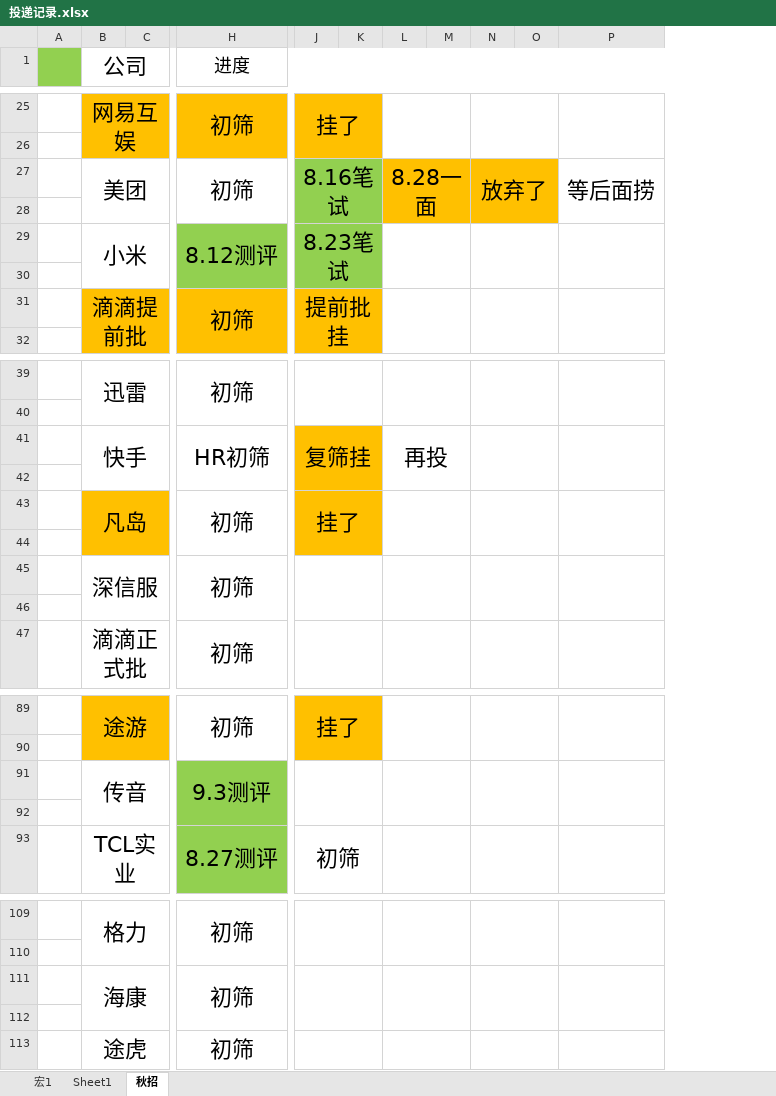
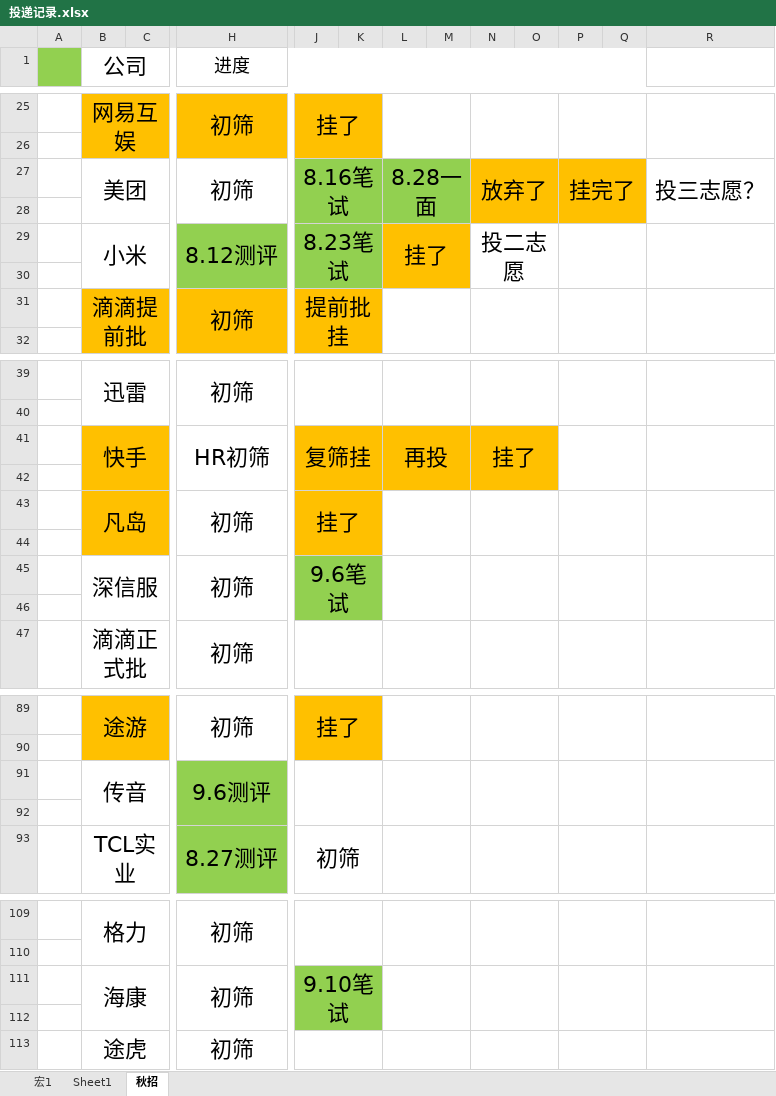
Before and after one commit to majiajun1/Java-for-learning, an Excel workbook: 投递记录.xlsx, sheet 秋招, drawn as a sheet; only a part is shown, gaps mark what is left out; values as stored, in another font and other column widths than the file's, no borders; removed rows and columns are numbered as before the commit, all else as after; the diff covers the shown part only; the diff names each change by its address in the sheet, - before the commit and + after, or states it on an @@ line.

```diff
--- a/投递记录.xlsx (sheet 秋招)
+++ b/投递记录.xlsx (sheet 秋招)
-column P, row 27: 等后面捞
+column P, row 27: 挂完了
+column Q, empty
+column R, row 27: 投三志愿？
-L27:M28 fill: #FFC000
+L27:M28 fill: #92D050
-L29: (empty)
+L29: 挂了
-L29:M30 fill: none
+L29:M30 fill: #FFC000
-N29: (empty)
+N29: 投二志愿
-B41:C42 fill: none
+B41:C42 fill: #FFC000
-L41:O42 fill: none
+L41:O42 fill: #FFC000
-N41: (empty)
+N41: 挂了
-J45: (empty)
+J45: 9.6笔试
-J45:K46 fill: none
+J45:K46 fill: #92D050
-H91 (进度): 9.3测评
+H91 (进度): 9.6测评
-J111: (empty)
+J111: 9.10笔试
-J111:K112 fill: none
+J111:K112 fill: #92D050
```
Also changed, not shown: 16 added rows, 2 removed rows, 1 moved row, 16 edited cells, cell formats and merged cells elsewhere in this sheet.
